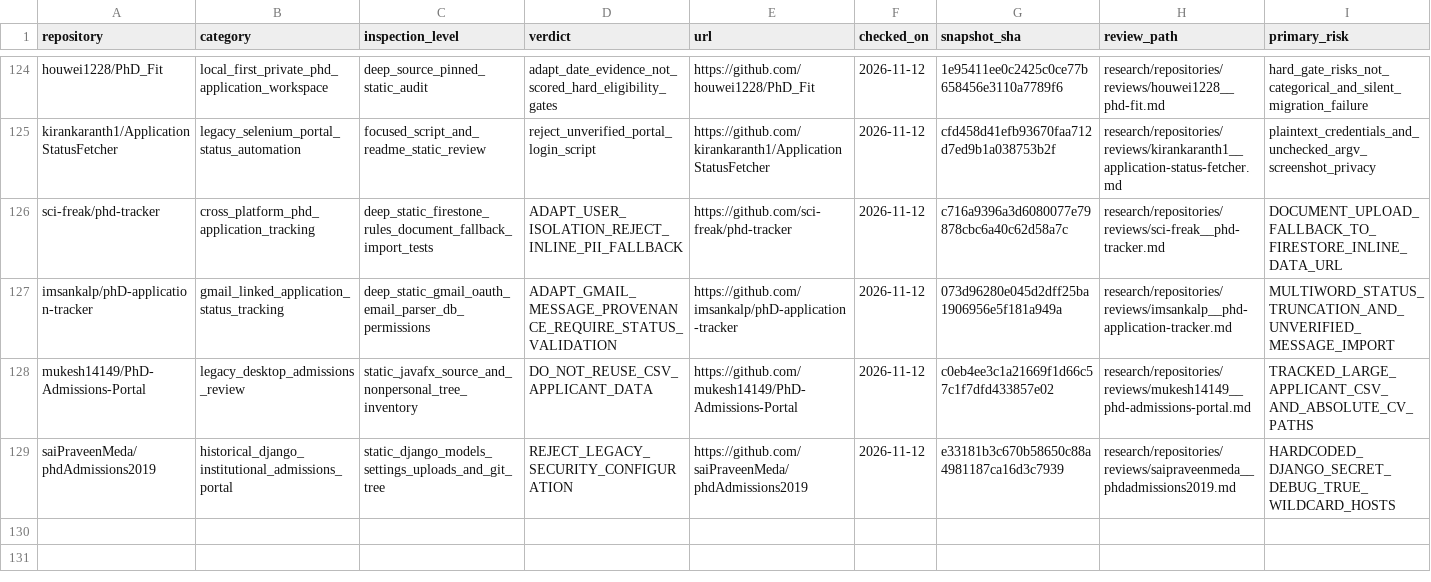
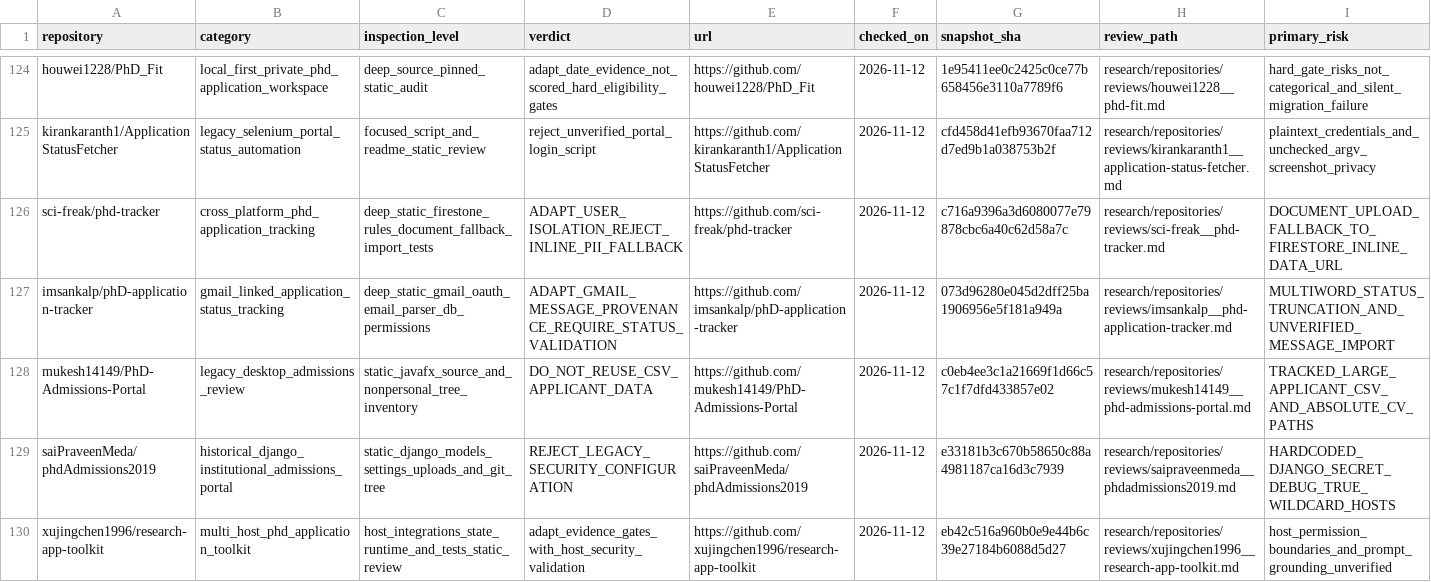
Before and after one commit to Armanasq/phd_application, a CSV file: data/repositories.csv, drawn as a sheet; only a part is shown, gaps mark what is left out; rows hold the shown columns only; the diff names each change by its address in the sheet, - before the commit and + after, or states it on an @@ line.

Commit message:
research: register deep source audit of cross-host application toolkit

```diff
--- a/data/repositories.csv
+++ b/data/repositories.csv
+row 130: xujingchen1996/research-app-toolkit | multi_host_phd_application_toolkit | host_integrations_state_runtime_and_tests_static_review | adapt_evidence_gates_with_host_security_validation | https://github.com/xujingchen1996/research-app-toolkit | 2026-11-12 | eb42c516a960b0e9e44b6c39e27184b6088d5d27 | research/repositories/reviews/xujingchen1996__research-app-toolkit.md | host_permission_boundaries_and_prompt_grounding_unverified
```
